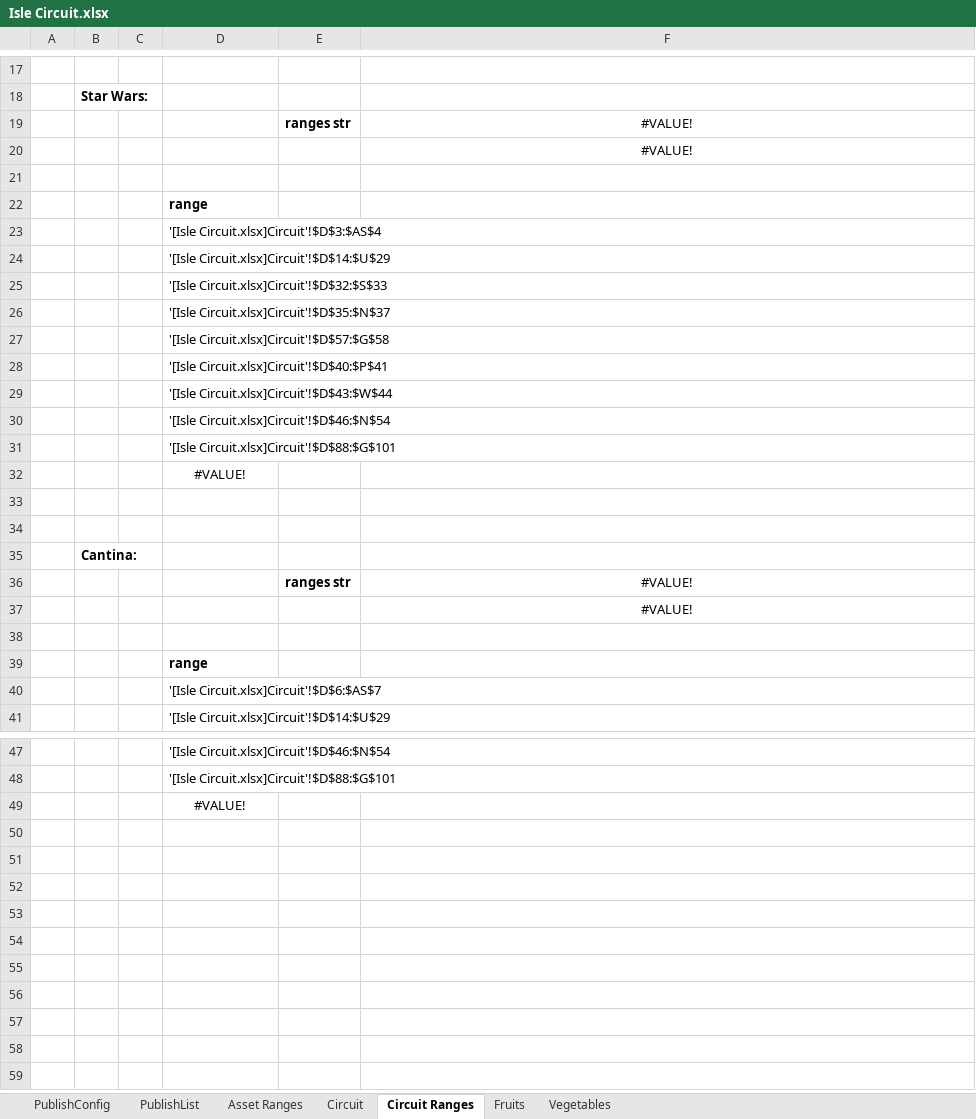
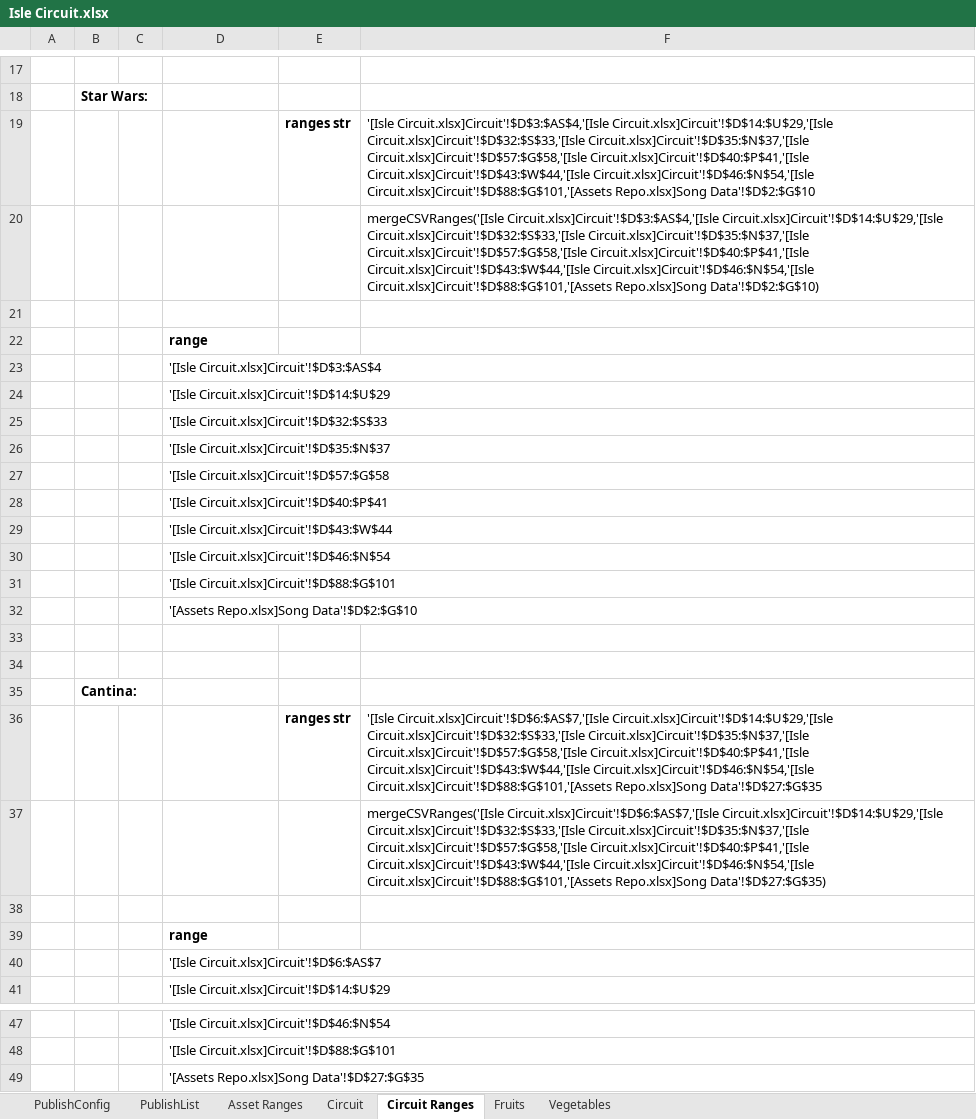
Before and after one commit to HuskerSam/sb, an Excel workbook: sheets/Isle Circuit.xlsx, sheet Circuit Ranges, drawn as a sheet; only a part is shown, gaps mark what is left out; values as stored, in another font and other column widths than the file's, no borders; the diff names each change by its address in the sheet, - before the commit and + after, or states it on an @@ line.

Commit message:
addin remove project feature updated - should be functionality matched to addon from sheets

```diff
--- a/sheets/Isle Circuit.xlsx (sheet Circuit Ranges)
+++ b/sheets/Isle Circuit.xlsx (sheet Circuit Ranges)
-F19: #VALUE!
+F19: '[Isle Circuit.xlsx]Circuit'!$D$3:$AS$4,'[Isle Circuit.xlsx]Circuit'!$D$14:$U$29,'[Isle Circuit.xlsx]Circuit'!$D$32:$S$33,'[Isle Circuit.xlsx]Circuit'!$D$35:$N$37,'[Isle Circuit.xlsx]Circuit'!$D$57:$G$58,'[Isle Circuit.xlsx]Circuit'!$D$40:$P$41,'[Isle Circuit.xlsx]Circuit'!$D$43:$W$44,'[Isle Circuit.xlsx]Circuit'!$D$46:$N$54,'[Isle Circuit.xlsx]Circuit'!$D$88:$G$101,'[Assets Repo.xlsx]Song Data'!$D$2:$G$10
-F19:F20 alignment: center
+F19:F20 alignment: left
-F20: #VALUE!
+F20: mergeCSVRanges('[Isle Circuit.xlsx]Circuit'!$D$3:$AS$4,'[Isle Circuit.xlsx]Circuit'!$D$14:$U$29,'[Isle Circuit.xlsx]Circuit'!$D$32:$S$33,'[Isle Circuit.xlsx]Circuit'!$D$35:$N$37,'[Isle Circuit.xlsx]Circuit'!$D$57:$G$58,'[Isle Circuit.xlsx]Circuit'!$D$40:$P$41,'[Isle Circuit.xlsx]Circuit'!$D$43:$W$44,'[Isle Circuit.xlsx]Circuit'!$D$46:$N$54,'[Isle Circuit.xlsx]Circuit'!$D$88:$G$101,'[Assets Repo.xlsx]Song Data'!$D$2:$G$10)
-D32: #VALUE!
+D32: '[Assets Repo.xlsx]Song Data'!$D$2:$G$10
-D32 alignment: center
+D32 alignment: left
-F36: #VALUE!
+F36: '[Isle Circuit.xlsx]Circuit'!$D$6:$AS$7,'[Isle Circuit.xlsx]Circuit'!$D$14:$U$29,'[Isle Circuit.xlsx]Circuit'!$D$32:$S$33,'[Isle Circuit.xlsx]Circuit'!$D$35:$N$37,'[Isle Circuit.xlsx]Circuit'!$D$57:$G$58,'[Isle Circuit.xlsx]Circuit'!$D$40:$P$41,'[Isle Circuit.xlsx]Circuit'!$D$43:$W$44,'[Isle Circuit.xlsx]Circuit'!$D$46:$N$54,'[Isle Circuit.xlsx]Circuit'!$D$88:$G$101,'[Assets Repo.xlsx]Song Data'!$D$27:$G$35
-F36:F37 alignment: center
+F36:F37 alignment: left
-F37: #VALUE!
+F37: mergeCSVRanges('[Isle Circuit.xlsx]Circuit'!$D$6:$AS$7,'[Isle Circuit.xlsx]Circuit'!$D$14:$U$29,'[Isle Circuit.xlsx]Circuit'!$D$32:$S$33,'[Isle Circuit.xlsx]Circuit'!$D$35:$N$37,'[Isle Circuit.xlsx]Circuit'!$D$57:$G$58,'[Isle Circuit.xlsx]Circuit'!$D$40:$P$41,'[Isle Circuit.xlsx]Circuit'!$D$43:$W$44,'[Isle Circuit.xlsx]Circuit'!$D$46:$N$54,'[Isle Circuit.xlsx]Circuit'!$D$88:$G$101,'[Assets Repo.xlsx]Song Data'!$D$27:$G$35)
-D49: #VALUE!
+D49: '[Assets Repo.xlsx]Song Data'!$D$27:$G$35
-D49 alignment: center
+D49 alignment: left
```
Also changed, not shown: sheet PublishList, sheets/Assets Repo.xlsx, 1 other file.
